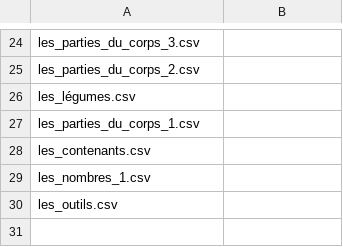
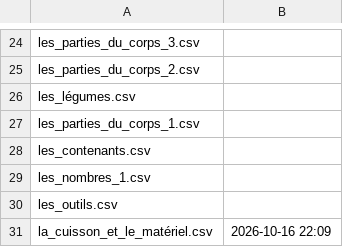
Before and after one commit to grant-nations/cartes_memoire, a CSV file: meta.csv, drawn as a sheet; only a part is shown, gaps mark what is left out; the diff names each change by its address in the sheet, - before the commit and + after, or states it on an @@ line.

```diff
--- a/meta.csv
+++ b/meta.csv
+row 31: la_cuisson_et_le_matériel.csv | 2026-10-16 22:09
```
Also changed, not shown: paquets/la_cuisson_et_le_matériel.csv, paquets/la_ferme_1.csv, 20 other files.
